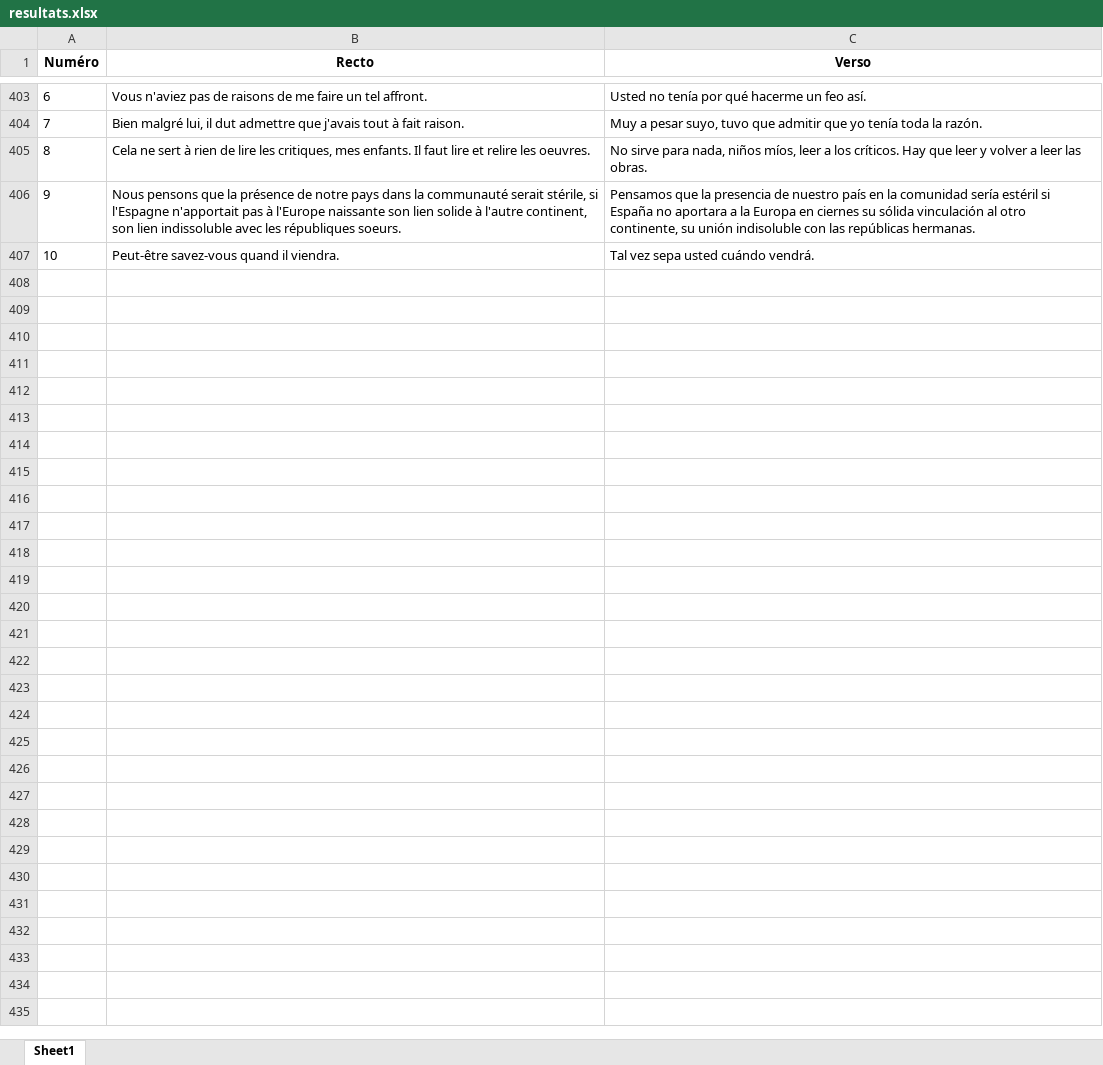
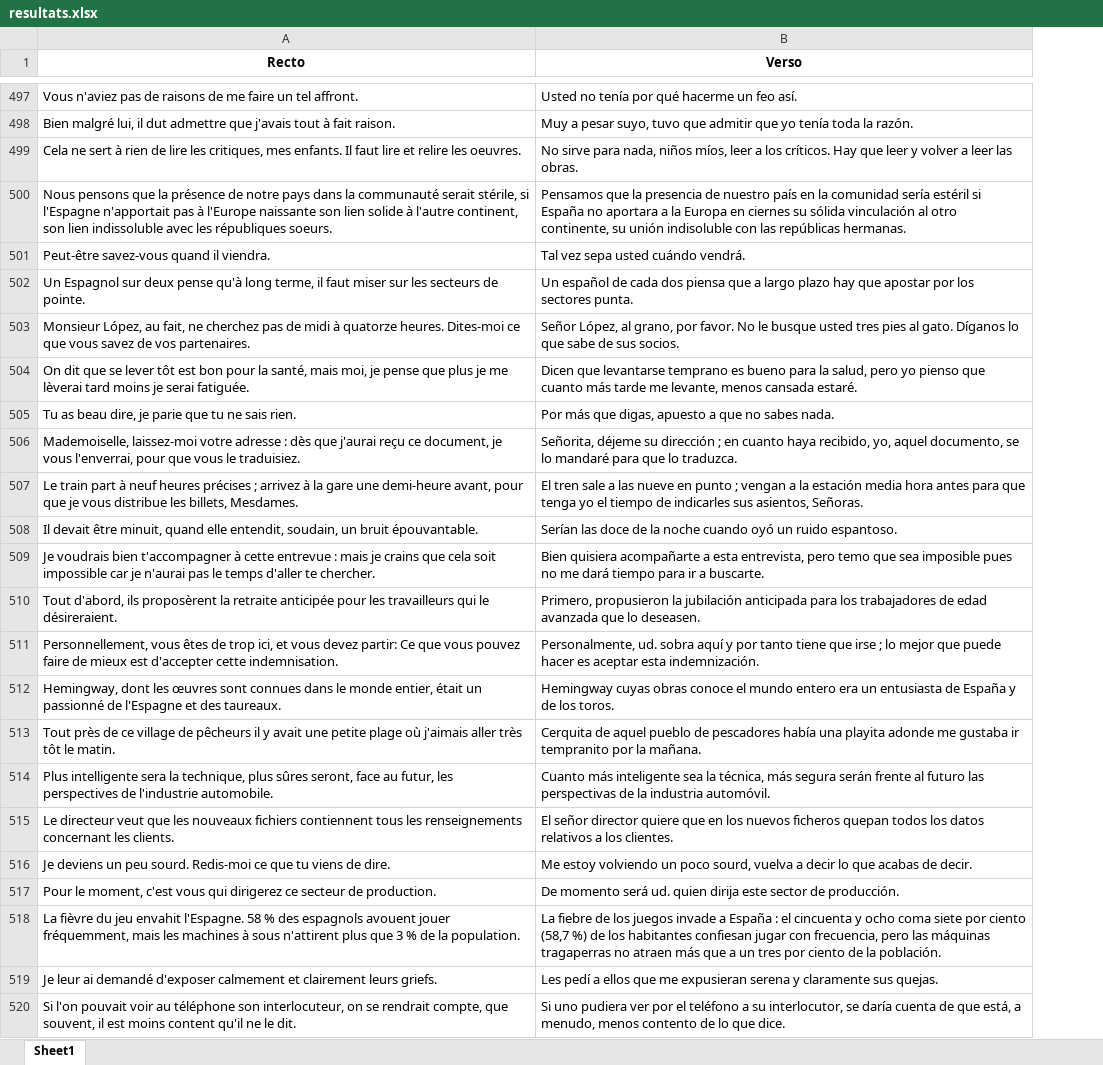
Before and after one commit to JENGADJY/stage_Imperator, an Excel workbook: resultats.xlsx, sheet Sheet1, drawn as a sheet; only a part is shown, gaps mark what is left out; values as stored, in another font and other column widths than the file's, no borders; removed rows and columns are numbered as before the commit, all else as after; the diff covers the shown part only; the diff names each change by its address in the sheet, - before the commit and + after, or states it on an @@ line.

```diff
--- a/resultats.xlsx (sheet Sheet1)
+++ b/resultats.xlsx (sheet Sheet1)
-column A (Numéro), rows 403-407: 6 | 7 | 8 | 9 | 10
+row 502: Un Espagnol sur deux pense qu'à long terme, il faut miser sur les secteurs de pointe. | Un español de cada dos piensa que a largo plazo hay que apostar por los sectores punta.
+row 503: Monsieur López, au fait, ne cherchez pas de midi à quatorze heures. Dites-moi ce que vous savez de vos partenaires. | Señor López, al grano, por favor. No le busque usted tres pies al gato. Díganos lo que sabe de sus socios.
+row 504: On dit que se lever tôt est bon pour la santé, mais moi, je pense que plus je me lèverai tard moins je serai fatiguée. | Dicen que levantarse temprano es bueno para la salud, pero yo pienso que cuanto más tarde me levante, menos cansada estaré.
+row 505: Tu as beau dire, je parie que tu ne sais rien. | Por más que digas, apuesto a que no sabes nada.
+row 506: Mademoiselle, laissez-moi votre adresse : dès que j'aurai reçu ce document, je vous l'enverrai, pour que vous le traduisiez. | Señorita, déjeme su dirección ; en cuanto haya recibido, yo, aquel documento, se lo mandaré para que lo traduzca.
+row 507: Le train part à neuf heures précises ; arrivez à la gare une demi-heure avant, pour que je vous distribue les billets, Mesdames. | El tren sale a las nueve en punto ; vengan a la estación media hora antes para que tenga yo el tiempo de indicarles sus asientos, Señoras.
+row 508: Il devait être minuit, quand elle entendit, soudain, un bruit épouvantable. | Serían las doce de la noche cuando oyó un ruido espantoso.
+row 509: Je voudrais bien t'accompagner à cette entrevue : mais je crains que cela soit impossible car je n'aurai pas le temps d'aller te chercher. | Bien quisiera acompañarte a esta entrevista, pero temo que sea imposible pues no me dará tiempo para ir a buscarte.
+row 510: Tout d'abord, ils proposèrent la retraite anticipée pour les travailleurs qui le désireraient. | Primero, propusieron la jubilación anticipada para los trabajadores de edad avanzada que lo deseasen.
+row 511: Personnellement, vous êtes de trop ici, et vous devez partir: Ce que vous pouvez faire de mieux est d'accepter cette indemnisation. | Personalmente, ud. sobra aquí y por tanto tiene que irse ; lo mejor que puede hacer es aceptar esta indemnización.
+row 512: Hemingway, dont les œuvres sont connues dans le monde entier, était un passionné de l'Espagne et des taureaux. | Hemingway cuyas obras conoce el mundo entero era un entusiasta de España y de los toros.
+row 513: Tout près de ce village de pêcheurs il y avait une petite plage où j'aimais aller très tôt le matin. | Cerquita de aquel pueblo de pescadores había una playita adonde me gustaba ir tempranito por la mañana.
+row 514: Plus intelligente sera la technique, plus sûres seront, face au futur, les perspectives de l'industrie automobile. | Cuanto más inteligente sea la técnica, más segura serán frente al futuro las perspectivas de la industria automóvil.
+row 515: Le directeur veut que les nouveaux fichiers contiennent tous les renseignements concernant les clients. | El señor director quiere que en los nuevos ficheros quepan todos los datos relativos a los clientes.
+row 516: Je deviens un peu sourd. Redis-moi ce que tu viens de dire. | Me estoy volviendo un poco sourd, vuelva a decir lo que acabas de decir.
+row 517: Pour le moment, c'est vous qui dirigerez ce secteur de production. | De momento será ud. quien dirija este sector de producción.
+row 518: La fièvre du jeu envahit l'Espagne. 58 % des espagnols avouent jouer fréquemment, mais les machines à sous n'attirent plus que 3 % de la population. | La fiebre de los juegos invade a España : el cincuenta y ocho coma siete por ciento (58,7 %) de los habitantes confiesan jugar con frecuencia, pero las máquinas tragaperras no atraen más que a un tres por ciento de la población.
+row 519: Je leur ai demandé d'exposer calmement et clairement leurs griefs. | Les pedí a ellos que me expusieran serena y claramente sus quejas.
+row 520: Si l'on pouvait voir au téléphone son interlocuteur, on se rendrait compte, que souvent, il est moins content qu'il ne le dit. | Si uno pudiera ver por el teléfono a su interlocutor, se daría cuenta de que está, a menudo, menos contento de lo que dice.
```
Also changed, not shown: 173 added rows, 1 removed row and 60 edited cells elsewhere in this sheet, 2 other files.
